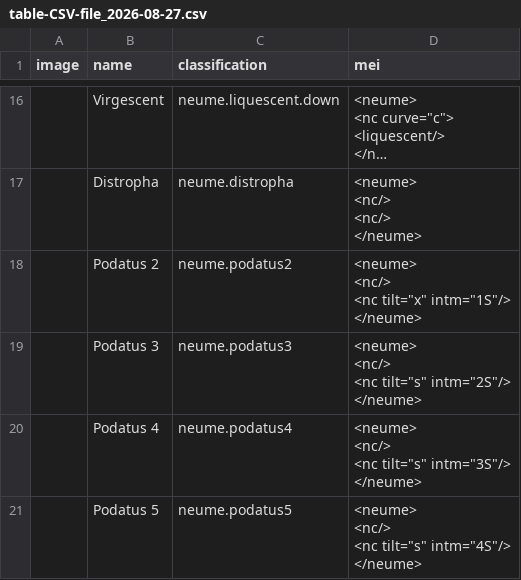
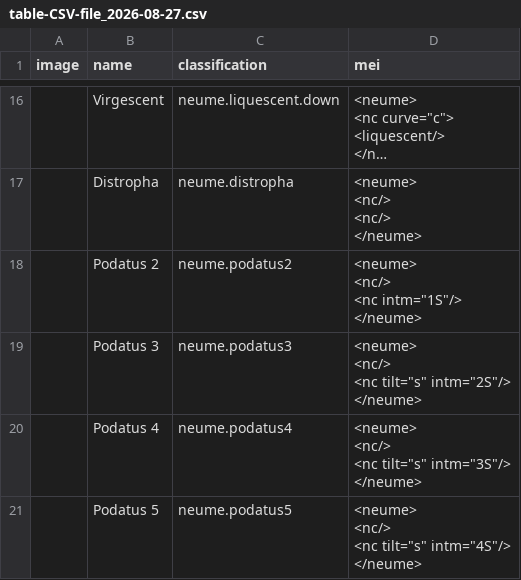
Before and after one commit to kyuchia/cress-mappings, a CSV file: table-CSV-file_2026-08-27.csv, drawn as a sheet; only a part is shown, gaps mark what is left out; long unchanged cells end in ….

Commit message:
cress: save table-CSV-file_2026-08-27.csv

```diff
--- a/table-CSV-file_2026-08-27.csv
+++ b/table-CSV-file_2026-08-27.csv
@@ -40,6 +40,6 @@ image,name,classification,mei
 </neume>"
-,Podatus 2,neume.podatus2,"<neume>
-    <nc/>
-    <nc  tilt=""x""  intm=""1S""/>
-</neume>"
+,Podatus 2,neume.podatus2,"<neume>
+    <nc/>
+    <nc  intm=""1S""/>
+</neume>"
 ,Podatus 3,neume.podatus3,"<neume>
```
